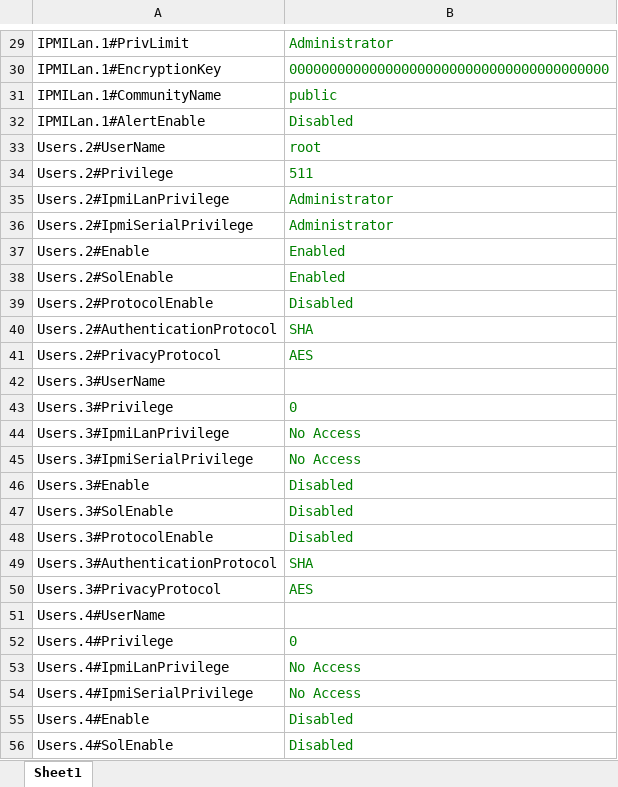
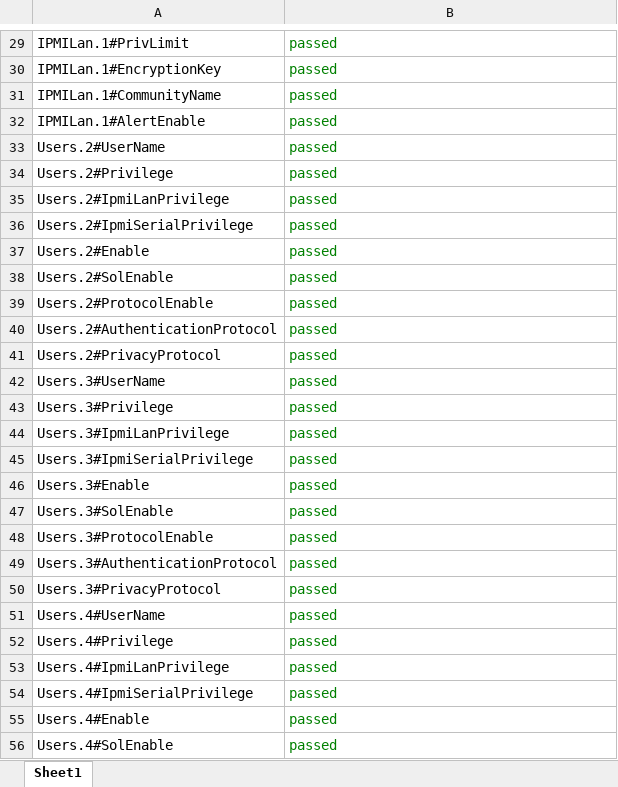
Before and after one commit to surdinboris/xml, an Excel workbook: dell/x2018-12-6_85625_export.xml_report.xlsx, sheet Sheet1, drawn as a sheet; only a part is shown, gaps mark what is left out; values as stored, in another font and other column widths than the file's, no borders; the diff covers the shown part only; the diff names each change by its address in the sheet, - before the commit and + after, or states it on an @@ line.

```diff
--- a/dell/x2018-12-6_85625_export.xml_report.xlsx (sheet Sheet1)
+++ b/dell/x2018-12-6_85625_export.xml_report.xlsx (sheet Sheet1)
-B29: Administrator
+B29: passed
-B30: 0000000000000000000000000000000000000000
+B30: passed
-B31: public
+B31: passed
-B32: Disabled
+B32: passed
-B33: root
+B33: passed
-B34: 511
+B34: passed
-B35:B36: Administrator
+B35:B36: passed
-B37:B38: Enabled
+B37:B38: passed
-B39: Disabled
+B39: passed
-B40: SHA
+B40: passed
-B41: AES
+B41: passed
-B42: (empty)
+B42: passed
-B43: 0
+B43: passed
-B44:B45: No Access
+B44:B45: passed
-B46:B48: Disabled
+B46:B48: passed
-B49: SHA
+B49: passed
-B50: AES
+B50: passed
-B51: (empty)
+B51: passed
-B52: 0
+B52: passed
-B53:B54: No Access
+B53:B54: passed
-B55:B56: Disabled
+B55:B56: passed
```
Also changed, not shown: 1561 edited cells elsewhere in this sheet, dell/2018-12-10_155910_export.xml_report.xlsx, dell/invent.xml_report.xlsx, 1 other file.
